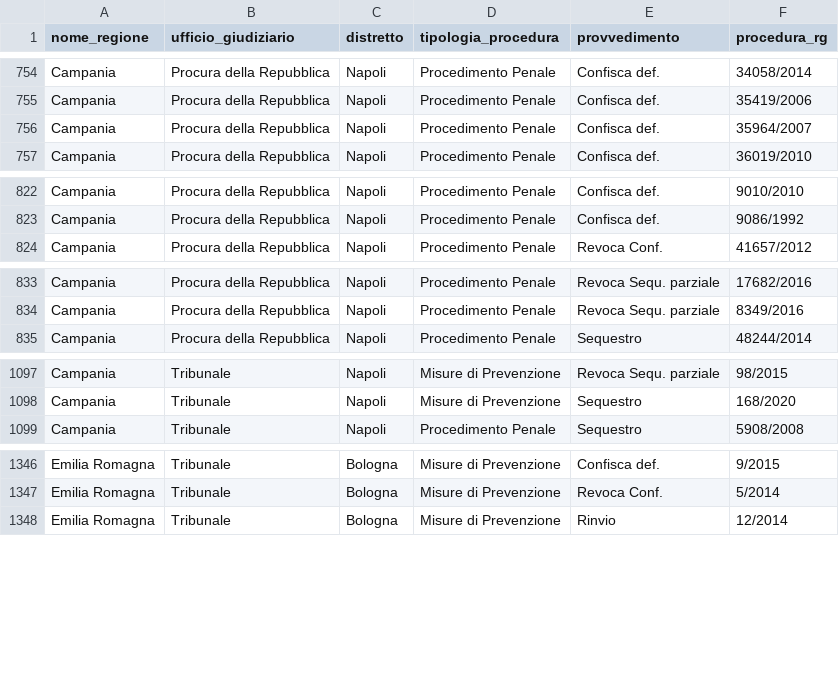
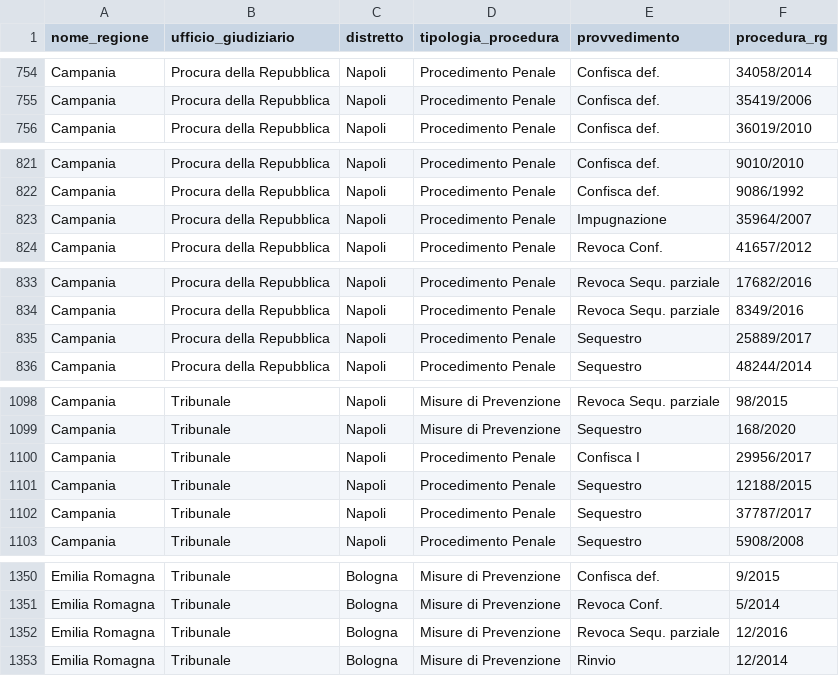
Before and after one commit to aborruso/firstaction, a CSV file: openregio_procedureGestione.csv, drawn as a sheet; only a part is shown, gaps mark what is left out; the diff covers the shown part only.

```diff
--- a/openregio_procedureGestione.csv
+++ b/openregio_procedureGestione.csv
@@ -755,3 +755,2 @@ Campania,Procura della Repubblica,Napoli,Procedimento Penale,Confisca def.,34058
 Campania,Procura della Repubblica,Napoli,Procedimento Penale,Confisca def.,35419/2006
-Campania,Procura della Repubblica,Napoli,Procedimento Penale,Confisca def.,35964/2007
 Campania,Procura della Repubblica,Napoli,Procedimento Penale,Confisca def.,36019/2010
@@ -823,2 +822,3 @@ Campania,Procura della Repubblica,Napoli,Procedimento Penale,Confisca def.,9010/
 Campania,Procura della Repubblica,Napoli,Procedimento Penale,Confisca def.,9086/1992
+Campania,Procura della Repubblica,Napoli,Procedimento Penale,Impugnazione,35964/2007
 Campania,Procura della Repubblica,Napoli,Procedimento Penale,Revoca Conf.,41657/2012
@@ -834,2 +834,3 @@ Campania,Procura della Repubblica,Napoli,Procedimento Penale,Revoca Sequ. parzia
 Campania,Procura della Repubblica,Napoli,Procedimento Penale,Revoca Sequ. parziale,8349/2016
+Campania,Procura della Repubblica,Napoli,Procedimento Penale,Sequestro,25889/2017
 Campania,Procura della Repubblica,Napoli,Procedimento Penale,Sequestro,48244/2014
@@ -1098,2 +1099,5 @@ Campania,Tribunale,Napoli,Misure di Prevenzione,Revoca Sequ. parziale,98/2015
 Campania,Tribunale,Napoli,Misure di Prevenzione,Sequestro,168/2020
+Campania,Tribunale,Napoli,Procedimento Penale,Confisca I,29956/2017
+Campania,Tribunale,Napoli,Procedimento Penale,Sequestro,12188/2015
+Campania,Tribunale,Napoli,Procedimento Penale,Sequestro,37787/2017
 Campania,Tribunale,Napoli,Procedimento Penale,Sequestro,5908/2008
@@ -1347,2 +1351,3 @@ Emilia Romagna,Tribunale,Bologna,Misure di Prevenzione,Confisca def.,9/2015
 Emilia Romagna,Tribunale,Bologna,Misure di Prevenzione,Revoca Conf.,5/2014
+Emilia Romagna,Tribunale,Bologna,Misure di Prevenzione,Revoca Sequ. parziale,12/2016
 Emilia Romagna,Tribunale,Bologna,Misure di Prevenzione,Rinvio,12/2014
```
Also changed, not shown: 2 added rows elsewhere in this file, openregio_aziendeGestione.csv, processing/log.csv, 4 other files.
